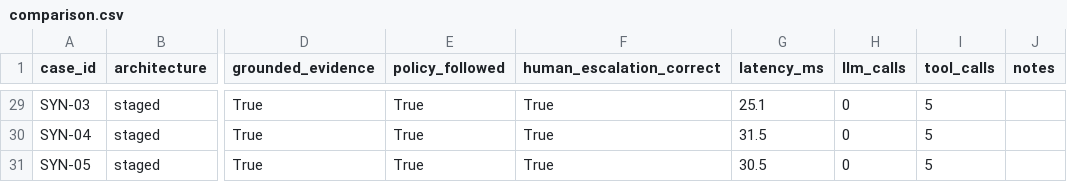
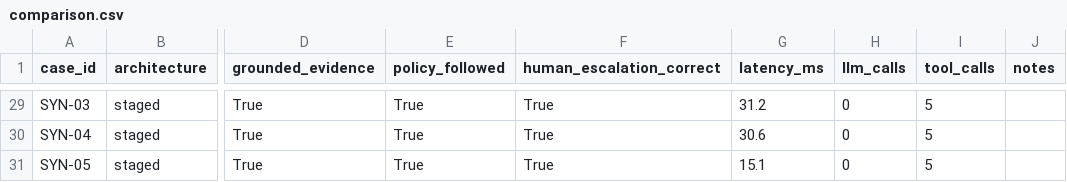
Before and after one commit to Anushika06/AI-Procurement-Request-Copilot, a CSV file: evals/results/comparison.csv, drawn as a sheet; only a part is shown, gaps mark what is left out; the diff covers the shown part only; the diff names each change by its address in the sheet, - before the commit and + after, or states it on an @@ line.

```diff
--- a/evals/results/comparison.csv
+++ b/evals/results/comparison.csv
-G29 (latency_ms): 25.1
+G29 (latency_ms): 31.2
-G30 (latency_ms): 31.5
+G30 (latency_ms): 30.6
-G31 (latency_ms): 30.5
+G31 (latency_ms): 15.1
```
Also changed, not shown: 27 edited cells elsewhere in this file, 1 other file.
